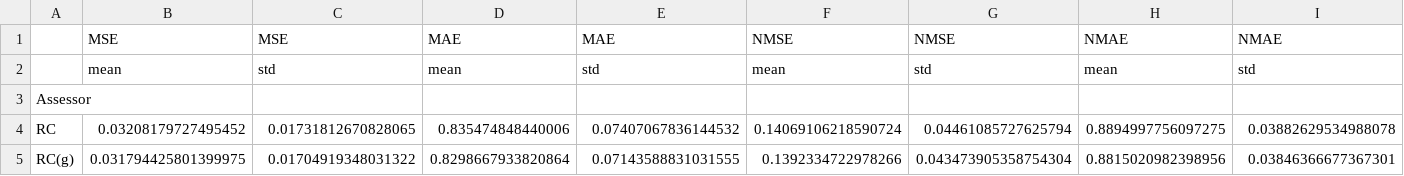
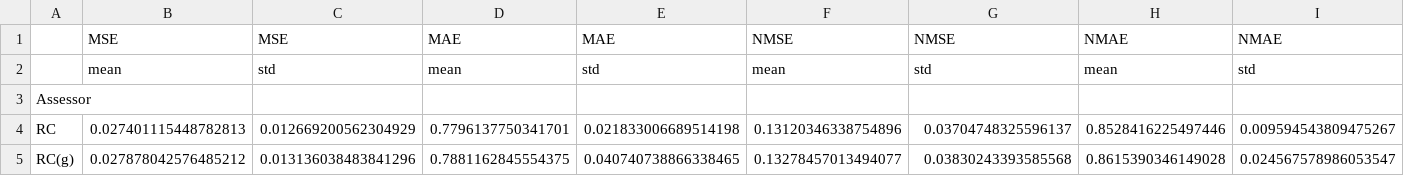
Before and after one commit to pedrobslima/proj-mtr, a CSV file: data/covid/results_RC.csv, drawn as a sheet; only a part is shown; the diff covers the shown part only; the diff names each change by its address in the sheet, - before the commit and + after, or states it on an @@ line.

```diff
--- a/data/covid/results_RC.csv
+++ b/data/covid/results_RC.csv
-B4: 0.03208179727495452
+B4: 0.027401115448782813
-C4: 0.01731812670828065
+C4: 0.012669200562304929
-D4: 0.835474848440006
+D4: 0.7796137750341701
-E4: 0.07407067836144532
+E4: 0.021833006689514198
-F4: 0.14069106218590724
+F4: 0.13120346338754896
-G4: 0.04461085727625794
+G4: 0.03704748325596137
-H4: 0.8894997756097275
+H4: 0.8528416225497446
-I4: 0.03882629534988078
+I4: 0.009594543809475267
-B5: 0.031794425801399975
+B5: 0.027878042576485212
-C5: 0.01704919348031322
+C5: 0.013136038483841296
-D5: 0.8298667933820864
+D5: 0.7881162845554375
-E5: 0.07143588831031555
+E5: 0.040740738866338465
-F5: 0.1392334722978266
+F5: 0.13278457013494077
-G5: 0.043473905358754304
+G5: 0.03830243393585568
-H5: 0.8815020982398956
+H5: 0.8615390346149028
-I5: 0.03846366677367301
+I5: 0.024567578986053547
```
Also changed, not shown: 3 added rows and 80 edited cells elsewhere in this file, data/covid/results_diff_RC.csv, data/covid/win_table_RC.csv, 31 other files.
